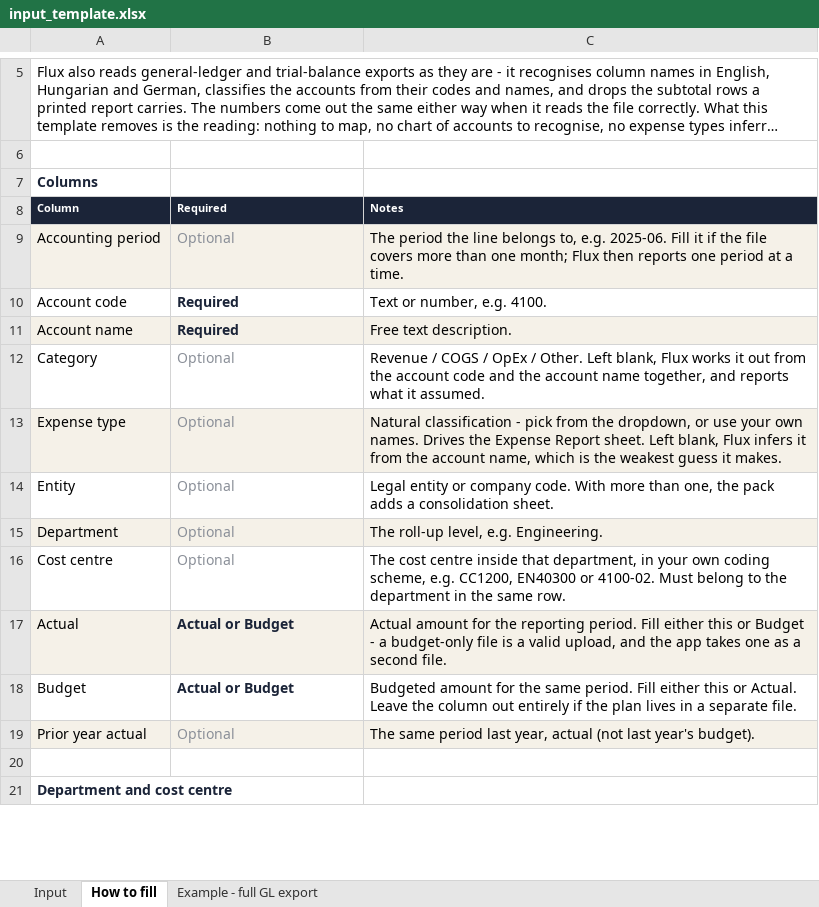
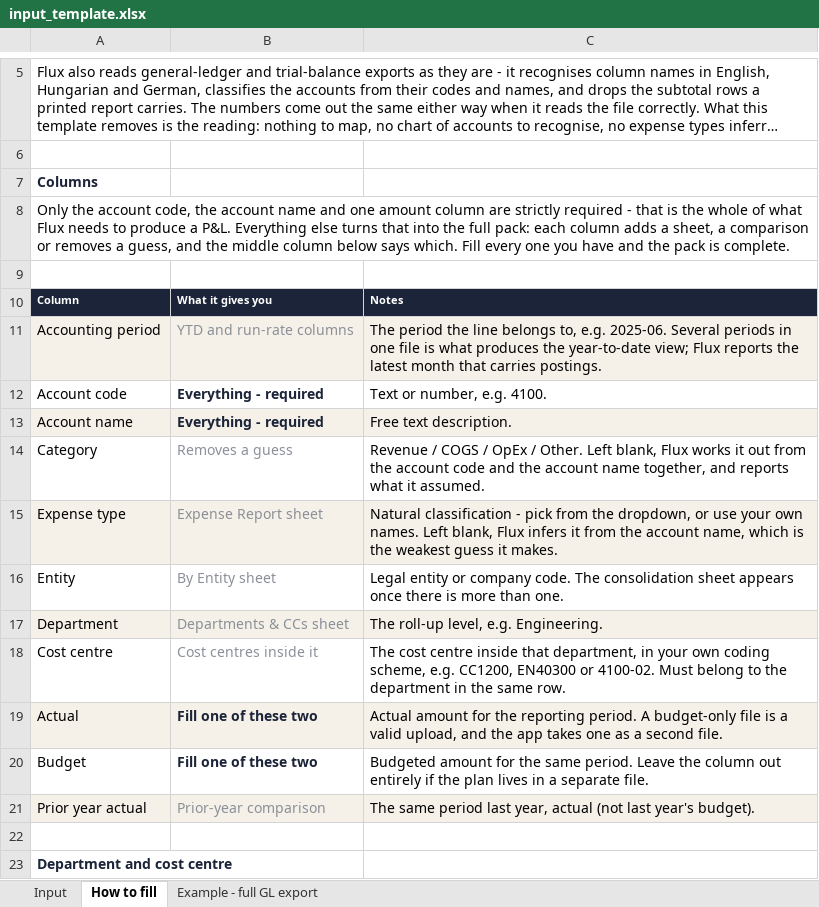
Before and after one commit to benedekpepe/flux, an Excel workbook: data/input_template.xlsx, sheet How to fill, drawn as a sheet; only a part is shown, gaps mark what is left out; long unchanged cells end in …; values as stored, in another font and other column widths than the file's, no borders; addresses are those after the commit; the diff names each change by its address in the sheet, - before the commit and + after, or states it on an @@ line.

Commit message:
Say what each template column gives you, not whether it is required

```diff
--- a/data/input_template.xlsx (sheet How to fill)
+++ b/data/input_template.xlsx (sheet How to fill)
+row 8: Only the account code, the account name and one amount column are strictly required - that is the whole of what Flux needs to produce a P&L. Everything else turns that into the full pack: each column adds a sheet, a comparison or removes a guess, and the middle column below says which. Fill every one you have and the pack is complete.
+row 9: (empty)
-B10: Required
+B10: What it gives you
-B11: Optional
+B11: YTD and run-rate columns
-C11: …e.g. 2025-06. Fill it if the file covers more than one month; Flux then reports one period at a time.
+C11: …e.g. 2025-06. Several periods in one file is what produces the year-to-date view; Flux reports the latest month that carries postings.
-B12:B13: Required
+B12:B13: Everything - required
-B14: Optional
+B14: Removes a guess
-B15: Optional
+B15: Expense Report sheet
-C15: …own names. Drives the Expense Report sheet. Left blank,…
+C15: …own names. Left blank,…
-B16: Optional
+B16: By Entity sheet
-C16: …company code. With more than one, the pack adds a consolidation sheet.
+C16: …company code. The consolidation sheet appears once there is more than one.
-B17: Optional
+B17: Departments & CCs sheet
-B18: Optional
+B18: Cost centres inside it
-B19:B20: Actual or Budget
+B19:B20: Fill one of these two
-C19: …reporting period. Fill either this or Budget - a budget-only file…
+C19: …reporting period. A budget-only file…
-C20: …same period. Fill either this or Actual. Leave the…
+C20: …same period. Leave the…
-B21: Optional
+B21: Prior-year comparison
```
Also changed, not shown: sheet Input, 3 other files.
